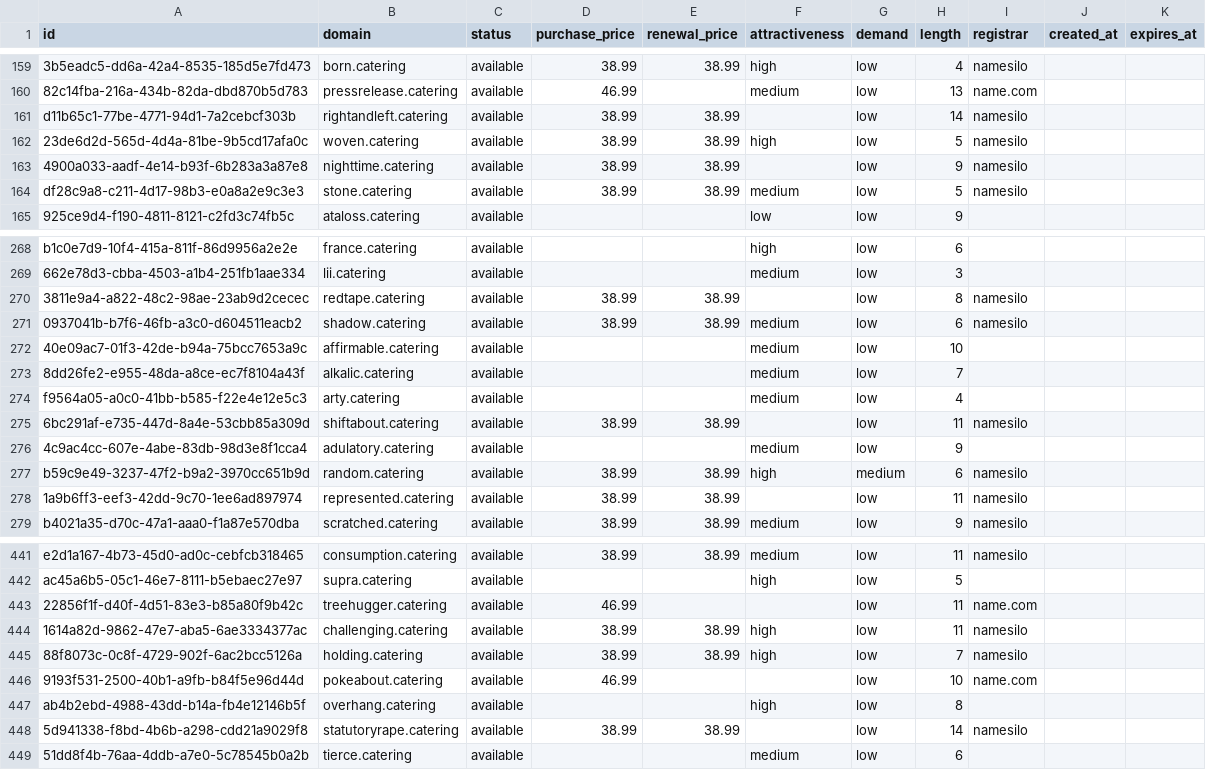
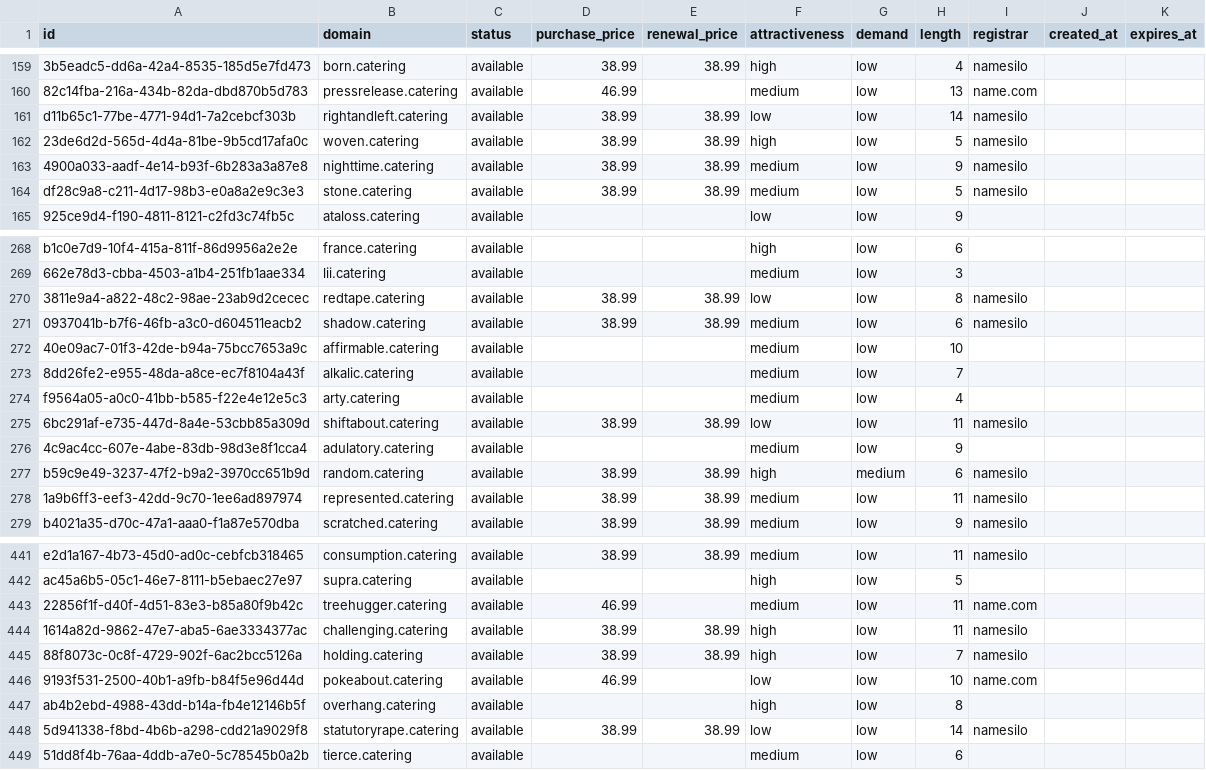
Before and after one commit to UniqueDomains/catering-oneword-domains, a CSV file: catering.csv, drawn as a sheet; only a part is shown, gaps mark what is left out; the diff covers the shown part only; the diff names each change by its address in the sheet, - before the commit and + after, or states it on an @@ line.

```diff
--- a/catering.csv
+++ b/catering.csv
-F161 (attractiveness): (empty)
+F161 (attractiveness): low
-F163 (attractiveness): (empty)
+F163 (attractiveness): medium
-F270 (attractiveness): (empty)
+F270 (attractiveness): low
-F275 (attractiveness): (empty)
+F275 (attractiveness): low
-F278 (attractiveness): (empty)
+F278 (attractiveness): medium
-F443 (attractiveness): (empty)
+F443 (attractiveness): medium
-F446 (attractiveness): (empty)
+F446 (attractiveness): low
-F448 (attractiveness): (empty)
+F448 (attractiveness): low
```
Also changed, not shown: 63 edited cells elsewhere in this file, 4 other files.
